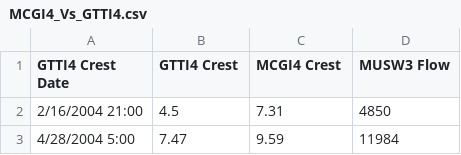
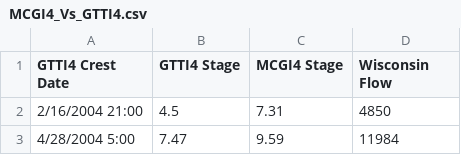
Before and after one commit to dustin-goering/NCRFC_Crest_Relationships, a CSV file: MCGI4_Vs_GTTI4.csv, drawn as a sheet; only a part is shown.

Commit message:
Add files via upload

```diff
--- a/MCGI4_Vs_GTTI4.csv
+++ b/MCGI4_Vs_GTTI4.csv
@@ -1,2 +1,2 @@
-GTTI4 Crest Date,GTTI4 Crest,MCGI4 Crest,MUSW3 Flow
+GTTI4 Crest Date,GTTI4 Stage,MCGI4 Stage,Wisconsin Flow
 2/16/2004 21:00,4.5,7.31,4850
```
